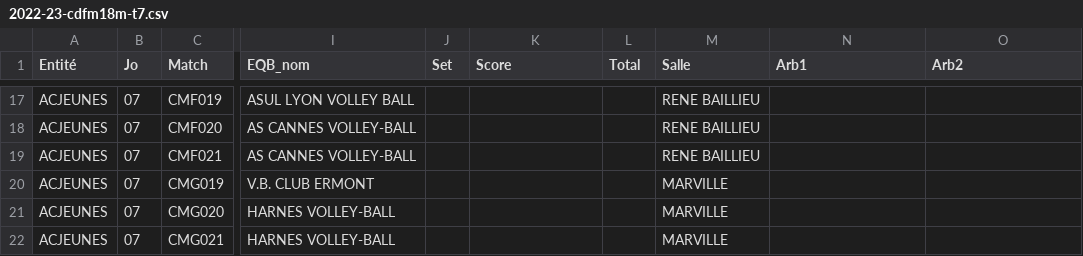
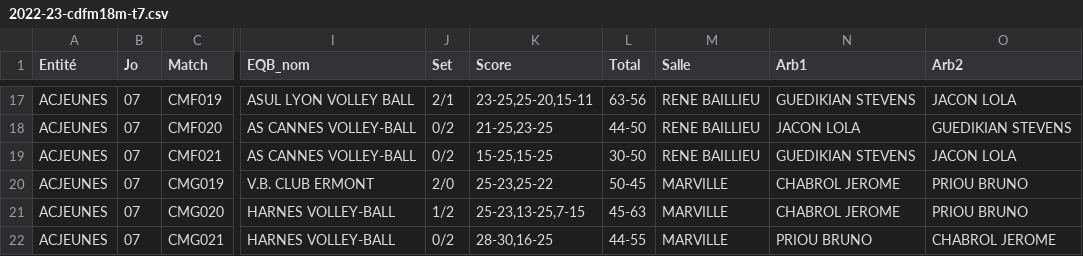
Before and after one commit to gillesdandrea/vb-stats, a CSV file: public/data/2022-23-cdfm18m-t7.csv, drawn as a sheet; only a part is shown, gaps mark what is left out; the diff covers the shown part only; the diff names each change by its address in the sheet, - before the commit and + after, or states it on an @@ line.

```diff
--- a/public/data/2022-23-cdfm18m-t7.csv
+++ b/public/data/2022-23-cdfm18m-t7.csv
-J17 (Set): (empty)
+J17 (Set): 2/1
-K17 (Score): (empty)
+K17 (Score): 23-25,25-20,15-11
-L17 (Total): (empty)
+L17 (Total): 63-56
-N17 (Arb1): (empty)
+N17 (Arb1): GUEDIKIAN STEVENS
-O17 (Arb2): (empty)
+O17 (Arb2): JACON LOLA
-J18:J19 (Set): (empty)
+J18:J19 (Set): 0/2
-K18 (Score): (empty)
+K18 (Score): 21-25,23-25
-L18 (Total): (empty)
+L18 (Total): 44-50
-N18 (Arb1): (empty)
+N18 (Arb1): JACON LOLA
-O18 (Arb2): (empty)
+O18 (Arb2): GUEDIKIAN STEVENS
-K19 (Score): (empty)
+K19 (Score): 15-25,15-25
-L19 (Total): (empty)
+L19 (Total): 30-50
-N19 (Arb1): (empty)
+N19 (Arb1): GUEDIKIAN STEVENS
-O19 (Arb2): (empty)
+O19 (Arb2): JACON LOLA
-J20 (Set): (empty)
+J20 (Set): 2/0
-K20 (Score): (empty)
+K20 (Score): 25-23,25-22
-L20 (Total): (empty)
+L20 (Total): 50-45
-N20:N21 (Arb1): (empty)
+N20:N21 (Arb1): CHABROL JEROME
-O20:O21 (Arb2): (empty)
+O20:O21 (Arb2): PRIOU BRUNO
-J21 (Set): (empty)
+J21 (Set): 1/2
-K21 (Score): (empty)
+K21 (Score): 25-23,13-25,7-15
-L21 (Total): (empty)
+L21 (Total): 45-63
-J22 (Set): (empty)
+J22 (Set): 0/2
-K22 (Score): (empty)
+K22 (Score): 28-30,16-25
-L22 (Total): (empty)
+L22 (Total): 44-55
-N22 (Arb1): (empty)
+N22 (Arb1): PRIOU BRUNO
-O22 (Arb2): (empty)
+O22 (Arb2): CHABROL JEROME
```
Also changed, not shown: 94 edited cells elsewhere in this file, 2 other files.
